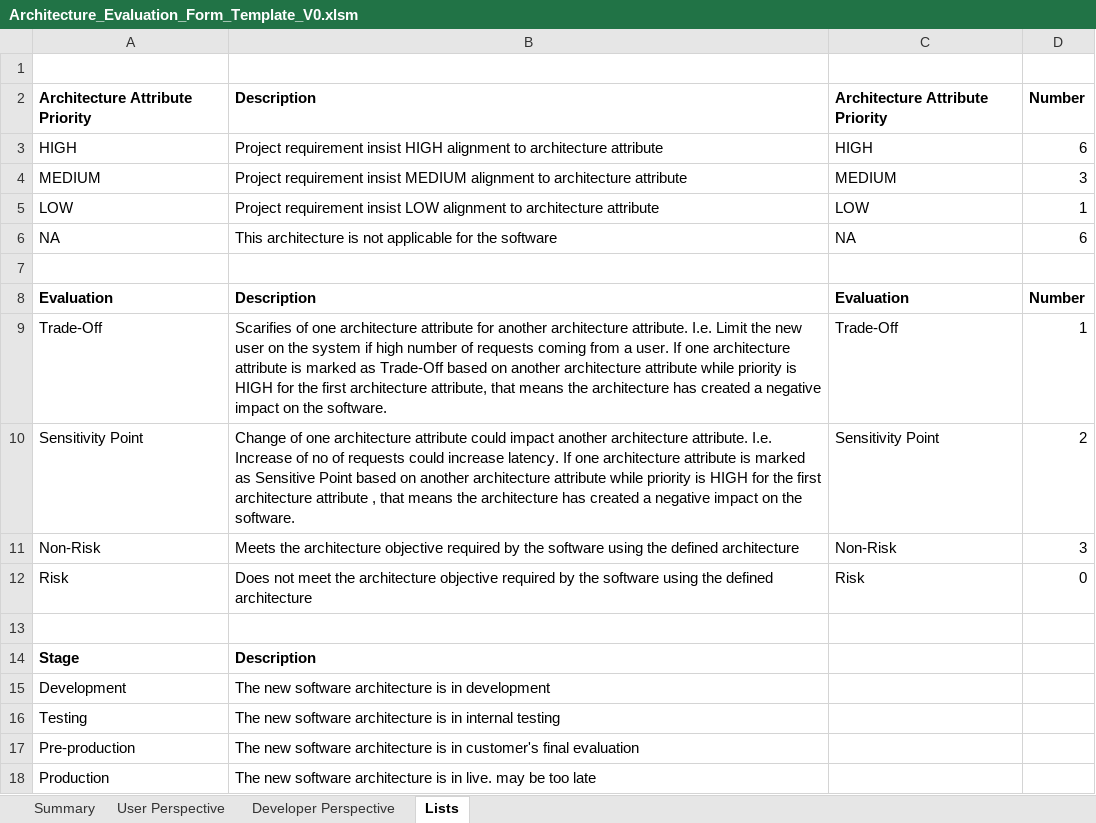
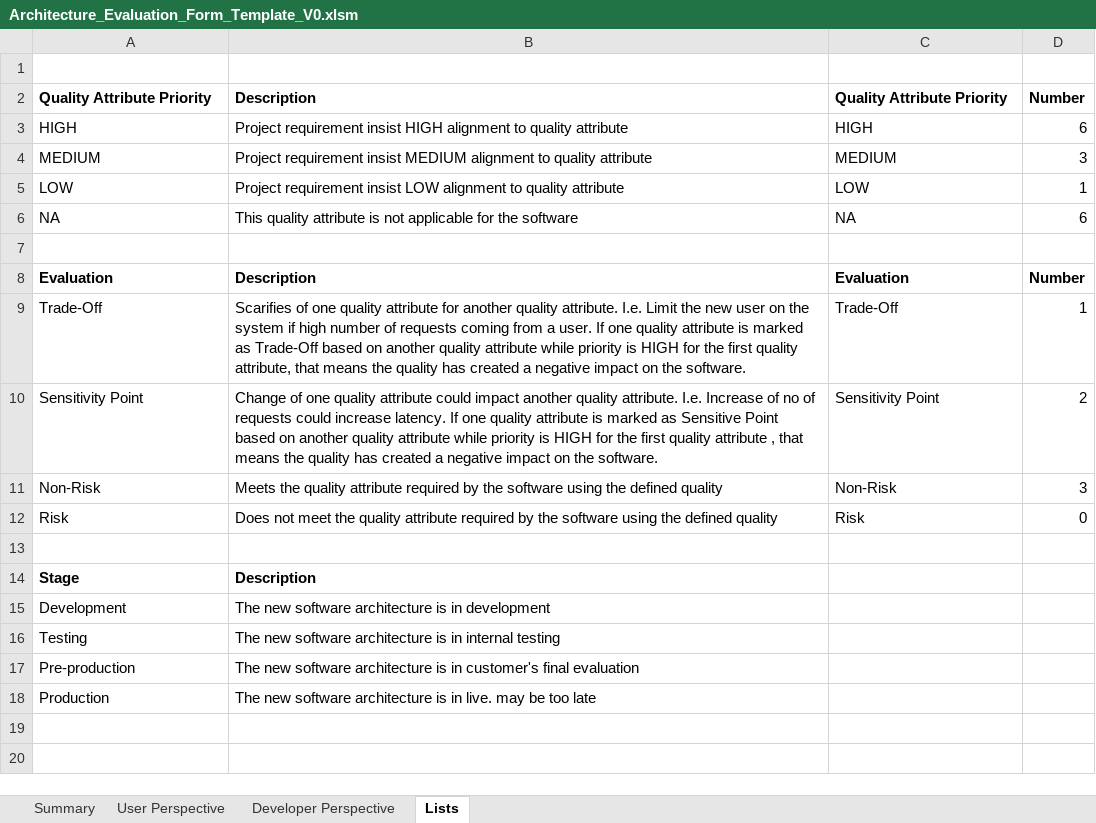
Before and after one commit to VinayaSathyanarayana/atam_evaluation, an Excel workbook: Architecture_Evaluation_Form_Template_V0.xlsm, sheet Lists, drawn as a sheet; values as stored, in another font and other column widths than the file's, no borders; the diff names each change by its address in the sheet, - before the commit and + after, or states it on an @@ line.

Commit message:
Update architecture attribute to quality attribute as per ATAM

```diff
--- a/Architecture_Evaluation_Form_Template_V0.xlsm (sheet Lists)
+++ b/Architecture_Evaluation_Form_Template_V0.xlsm (sheet Lists)
-A2: Architecture Attribute Priority
+A2: Quality Attribute Priority
-C2: Architecture Attribute Priority
+C2: Quality Attribute Priority
-B3: …alignment to architecture attribute
+B3: …alignment to quality attribute
-B4: …alignment to architecture attribute
+B4: …alignment to quality attribute
-B5: …alignment to architecture attribute
+B5: …alignment to quality attribute
-B6: This architecture is not…
+B6: This quality attribute is not…
-B9: …of one architecture attribute for another architecture attribute. I.e. Limit the new user on the system if high number of requests coming from a user. If one architecture attribute is marked as Trade-Off based on another architecture attribute while priority is HIGH for the first architecture attribute, that means the architecture has created…
+B9: …of one quality attribute for another quality attribute. I.e. Limit the new user on the system if high number of requests coming from a user. If one quality attribute is marked as Trade-Off based on another quality attribute while priority is HIGH for the first quality attribute, that means the quality has created…
-B10: …of one architecture attribute could impact another architecture attribute. I.e. Increase of no of requests could increase latency. If one architecture attribute is marked as Sensitive Point based on another architecture attribute while priority is HIGH for the first architecture attribute , that means the architecture has created…
+B10: …of one quality attribute could impact another quality attribute. I.e. Increase of no of requests could increase latency. If one quality attribute is marked as Sensitive Point based on another quality attribute while priority is HIGH for the first quality attribute , that means the quality has created…
-B11: Meets the architecture objective required by the software using the defined architecture
+B11: Meets the quality attribute required by the software using the defined quality
-B12: …meet the architecture objective required by the software using the defined architecture
+B12: …meet the quality attribute required by the software using the defined quality
```
Also changed, not shown: sheet Summary.
